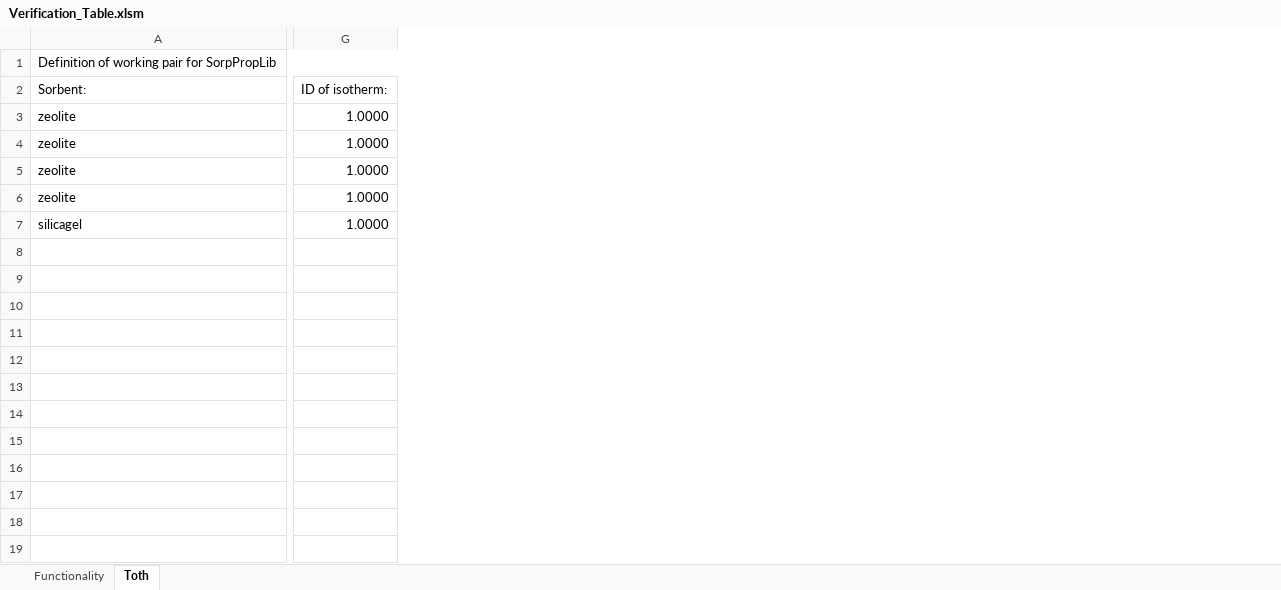
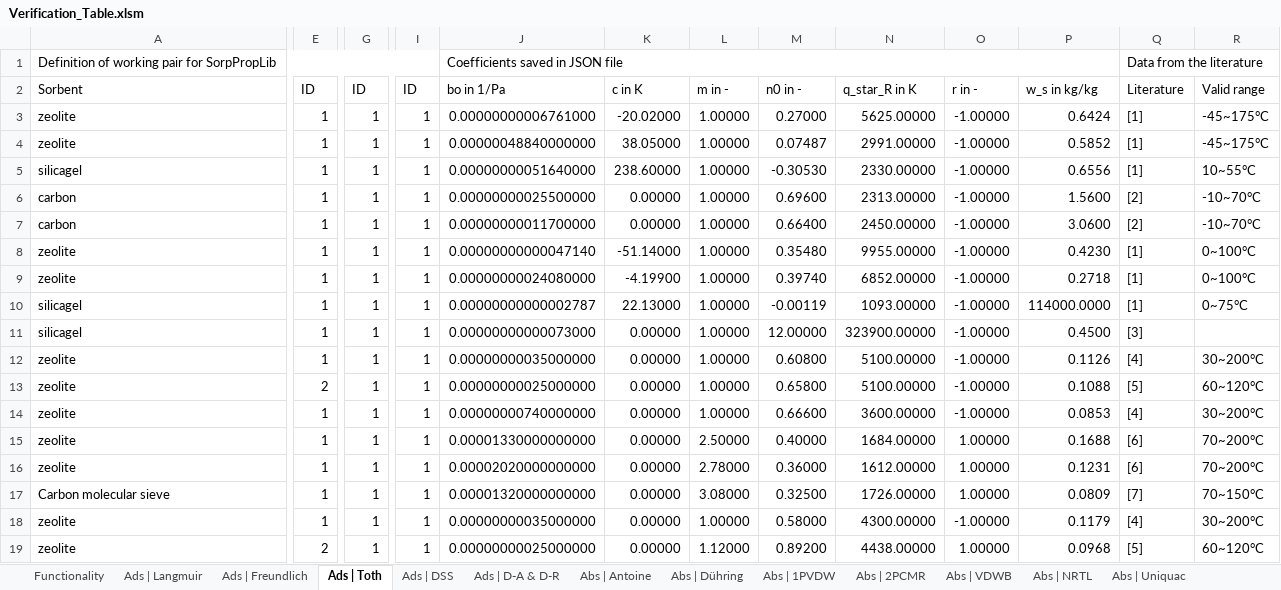
Before and after one commit to carlesRT/sorpproplib_JSON, an Excel workbook: excel_wrapper/Verification_Table.xlsm, sheet Ads | Toth, drawn as a sheet; only a part is shown, gaps mark what is left out; values as stored, in another font and other column widths than the file's, no cell formats; removed rows and columns are numbered as before the commit, all else as after; rows hold the shown columns only; the diff covers the shown part only; the diff names each change by its address in the sheet, - before the commit and + after, or states it on an @@ line.

```diff
--- a/excel_wrapper/Verification_Table.xlsm (sheet Ads | Toth)
+++ b/excel_wrapper/Verification_Table.xlsm (sheet Ads | Toth)
-sheet tab: Toth
+sheet tab: Ads | Toth
+sheet tab: Ads | Langmuir
+sheet tab: Ads | Freundlich
+sheet tab: Ads | DSS
+sheet tab: Ads | D-A & D-R
+sheet tab: Abs | Antoine
+sheet tab: Abs | Dühring
+sheet tab: Abs | 1PVDW
+sheet tab: Abs | 2PCMR
+sheet tab: Abs | VDWB
+sheet tab: Abs | NRTL
+sheet tab: Abs | Uniquac
+column E (ID), rows 3-4: 1 | 1; rows 8-10: all 1
+column G (ID), rows 3-4: 1 | 1; rows 8-10: all 1
-column G (ID of isotherm:), rows 3-7: all 1.0000
+column I (ID), rows 3-4: 1 | 1; rows 8-10: all 1
+column J (bo in 1/Pa), row 1: Coefficients saved in JSON file; rows 3-4: 0.00000000006761000 | 0.00000048840000000; rows 8-10: 0.00000000000047140 | 0.00000000024080000 | 0.00000000000002787
+column K (c in K), rows 3-4: -20.02000 | 38.05000; rows 8-10: -51.14000 | -4.19900 | 22.13000
+column L (m in -), rows 3-4: 1.00000 | 1.00000; rows 8-10: all 1.00000
+column M (n0 in -), rows 3-4: 0.27000 | 0.07487; rows 8-10: 0.35480 | 0.39740 | -0.00119
+column N (q_star_R in K), rows 3-4: 5625.00000 | 2991.00000; rows 8-10: 9955.00000 | 6852.00000 | 1093.00000
+column O (r in -), rows 3-4: -1.00000 | -1.00000; rows 8-10: all -1.00000
+column P (w_s in kg/kg), rows 3-4: 0.6424 | 0.5852; rows 8-10: 0.4230 | 0.2718 | 114000.0000
+column Q (Literature), row 1: Data from the literature; rows 3-4: [1] | [1]; rows 8-10: all [1]
+column R (Valid range), rows 3-4: -45~175°C | -45~175°C; rows 8-10: 0~100°C | 0~100°C | 0~75°C
-A2: Sorbent:
+A2: Sorbent
+row 5: silicagel | 1 | 1 | 1 | 0.00000000051640000 | 238.60000 | 1.00000 | -0.30530 | 2330.00000 | -1.00000 | 0.6556 | [1] | 10~55°C
+row 6: carbon | 1 | 1 | 1 | 0.00000000025500000 | 0.00000 | 1.00000 | 0.69600 | 2313.00000 | -1.00000 | 1.5600 | [2] | -10~70°C
+row 7: carbon | 1 | 1 | 1 | 0.00000000011700000 | 0.00000 | 1.00000 | 0.66400 | 2450.00000 | -1.00000 | 3.0600 | [2] | -10~70°C
+row 11: silicagel | 1 | 1 | 1 | 0.00000000000073000 | 0.00000 | 1.00000 | 12.00000 | 323900.00000 | -1.00000 | 0.4500 | [3]
+row 12: zeolite | 1 | 1 | 1 | 0.00000000035000000 | 0.00000 | 1.00000 | 0.60800 | 5100.00000 | -1.00000 | 0.1126 | [4] | 30~200°C
+row 13: zeolite | 2 | 1 | 1 | 0.00000000025000000 | 0.00000 | 1.00000 | 0.65800 | 5100.00000 | -1.00000 | 0.1088 | [5] | 60~120°C
+row 14: zeolite | 1 | 1 | 1 | 0.00000000740000000 | 0.00000 | 1.00000 | 0.66600 | 3600.00000 | -1.00000 | 0.0853 | [4] | 30~200°C
+row 15: zeolite | 1 | 1 | 1 | 0.00001330000000000 | 0.00000 | 2.50000 | 0.40000 | 1684.00000 | 1.00000 | 0.1688 | [6] | 70~200°C
+row 16: zeolite | 1 | 1 | 1 | 0.00002020000000000 | 0.00000 | 2.78000 | 0.36000 | 1612.00000 | 1.00000 | 0.1231 | [6] | 70~200°C
+row 17: Carbon molecular sieve | 1 | 1 | 1 | 0.00001320000000000 | 0.00000 | 3.08000 | 0.32500 | 1726.00000 | 1.00000 | 0.0809 | [7] | 70~150°C
+row 18: zeolite | 1 | 1 | 1 | 0.00000000035000000 | 0.00000 | 1.00000 | 0.58000 | 4300.00000 | -1.00000 | 0.1179 | [4] | 30~200°C
+row 19: zeolite | 2 | 1 | 1 | 0.00000000025000000 | 0.00000 | 1.12000 | 0.89200 | 4438.00000 | 1.00000 | 0.0968 | [5] | 60~120°C
```
Also changed, not shown: 17 added rows, 2 removed columns, 12 edited cells and merged cells elsewhere in this sheet, sheet Functionality, other sheet tabs, cell formats, formulas that keep their value.
